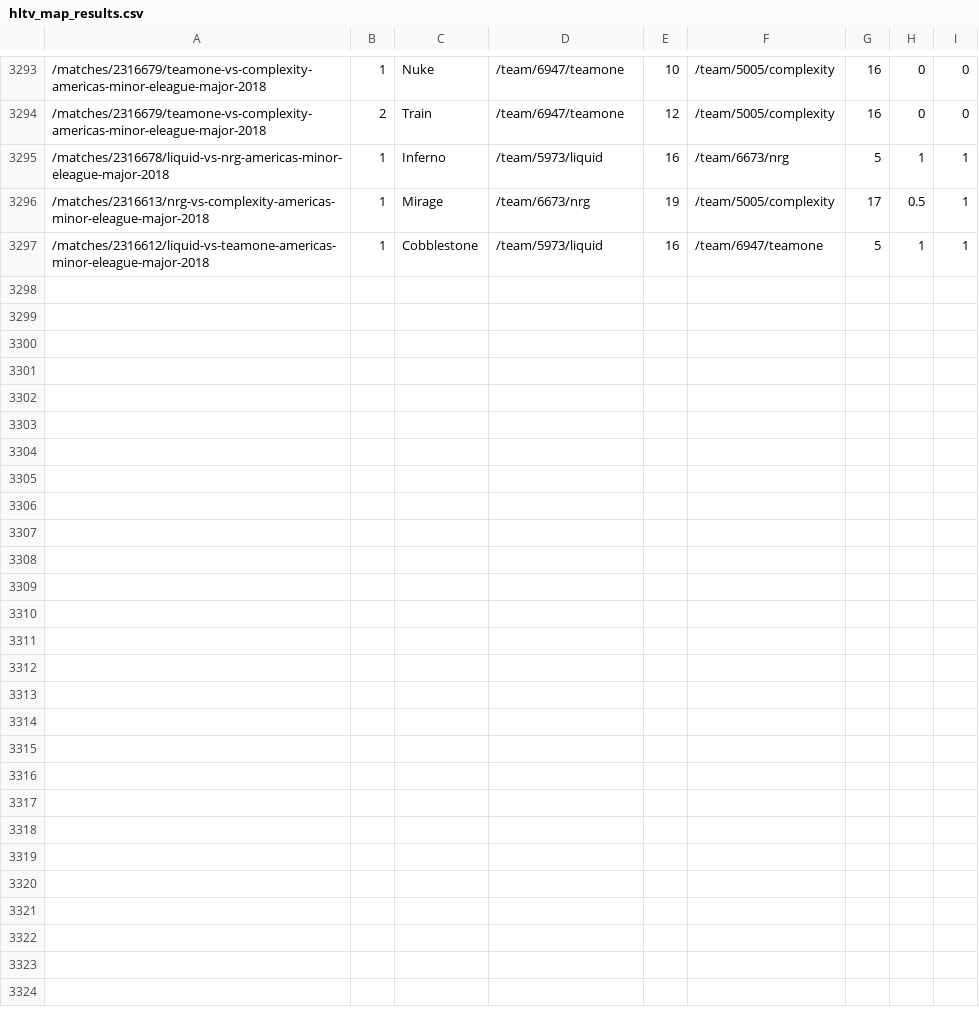
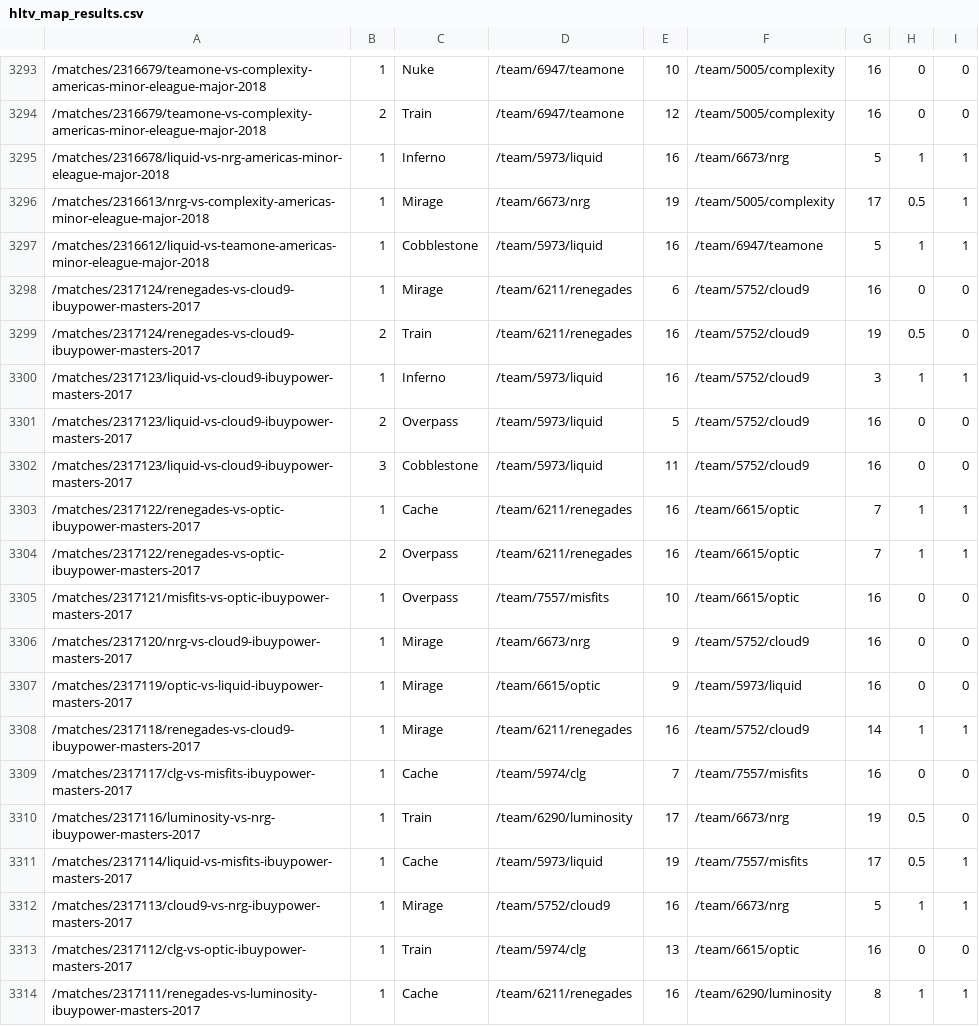
Before and after one commit to jivfl3p7/csgo-1, a CSV file: csv/hltv_map_results.csv, drawn as a sheet; only a part is shown, gaps mark what is left out.

```diff
--- a/csv/hltv_map_results.csv
+++ b/csv/hltv_map_results.csv
@@ -3297 +3297,18 @@
 /matches/2316612/liquid-vs-teamone-americas-minor-eleague-major-2018,1,Cobblestone,/team/5973/liquid,16,/team/6947/teamone,5,1,1
+/matches/2317124/renegades-vs-cloud9-ibuypower-masters-2017,1,Mirage,/team/6211/renegades,6,/team/5752/cloud9,16,0,0
+/matches/2317124/renegades-vs-cloud9-ibuypower-masters-2017,2,Train,/team/6211/renegades,16,/team/5752/cloud9,19,0.5,0
+/matches/2317123/liquid-vs-cloud9-ibuypower-masters-2017,1,Inferno,/team/5973/liquid,16,/team/5752/cloud9,3,1,1
+/matches/2317123/liquid-vs-cloud9-ibuypower-masters-2017,2,Overpass,/team/5973/liquid,5,/team/5752/cloud9,16,0,0
+/matches/2317123/liquid-vs-cloud9-ibuypower-masters-2017,3,Cobblestone,/team/5973/liquid,11,/team/5752/cloud9,16,0,0
+/matches/2317122/renegades-vs-optic-ibuypower-masters-2017,1,Cache,/team/6211/renegades,16,/team/6615/optic,7,1,1
+/matches/2317122/renegades-vs-optic-ibuypower-masters-2017,2,Overpass,/team/6211/renegades,16,/team/6615/optic,7,1,1
+/matches/2317121/misfits-vs-optic-ibuypower-masters-2017,1,Overpass,/team/7557/misfits,10,/team/6615/optic,16,0,0
+/matches/2317120/nrg-vs-cloud9-ibuypower-masters-2017,1,Mirage,/team/6673/nrg,9,/team/5752/cloud9,16,0,0
+/matches/2317119/optic-vs-liquid-ibuypower-masters-2017,1,Mirage,/team/6615/optic,9,/team/5973/liquid,16,0,0
+/matches/2317118/renegades-vs-cloud9-ibuypower-masters-2017,1,Mirage,/team/6211/renegades,16,/team/5752/cloud9,14,1,1
+/matches/2317117/clg-vs-misfits-ibuypower-masters-2017,1,Cache,/team/5974/clg,7,/team/7557/misfits,16,0,0
+/matches/2317116/luminosity-vs-nrg-ibuypower-masters-2017,1,Train,/team/6290/luminosity,17,/team/6673/nrg,19,0.5,0
+/matches/2317114/liquid-vs-misfits-ibuypower-masters-2017,1,Cache,/team/5973/liquid,19,/team/7557/misfits,17,0.5,1
+/matches/2317113/cloud9-vs-nrg-ibuypower-masters-2017,1,Mirage,/team/5752/cloud9,16,/team/6673/nrg,5,1,1
+/matches/2317112/clg-vs-optic-ibuypower-masters-2017,1,Train,/team/5974/clg,13,/team/6615/optic,16,0,0
+/matches/2317111/renegades-vs-luminosity-ibuypower-masters-2017,1,Cache,/team/6211/renegades,16,/team/6290/luminosity,8,1,1
```
Also changed, not shown: csv/demo_info.csv, csv/hltv_events.csv, 5 other files.
